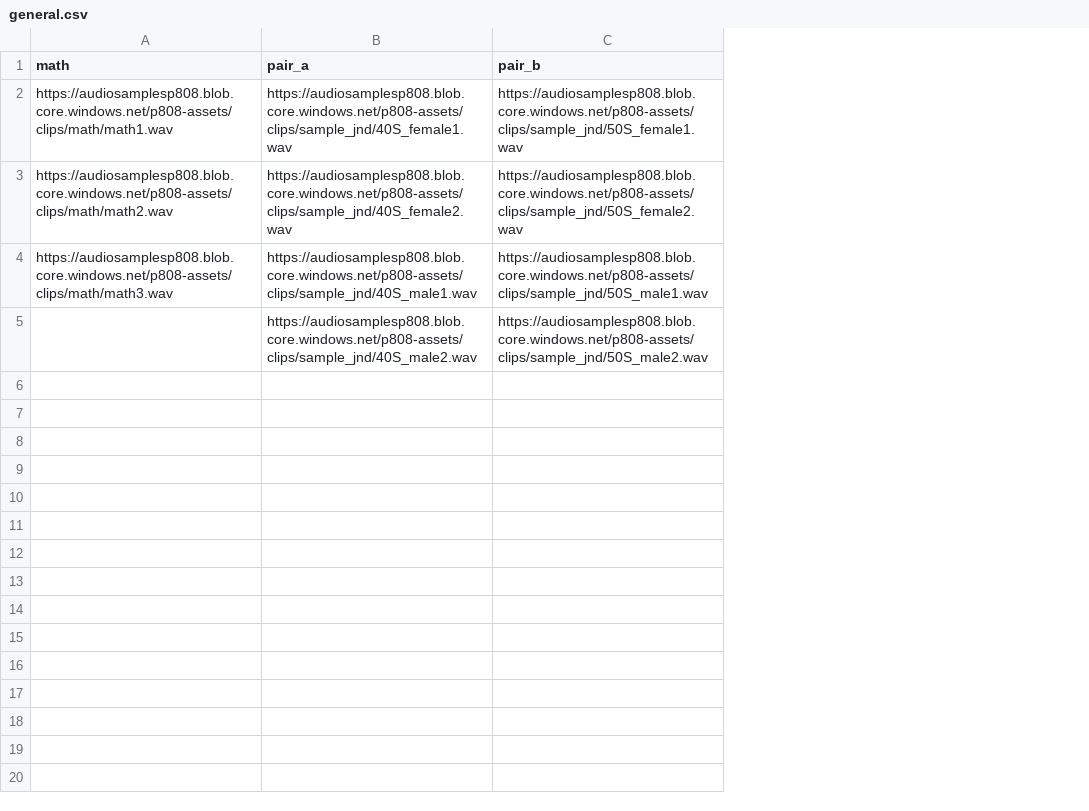
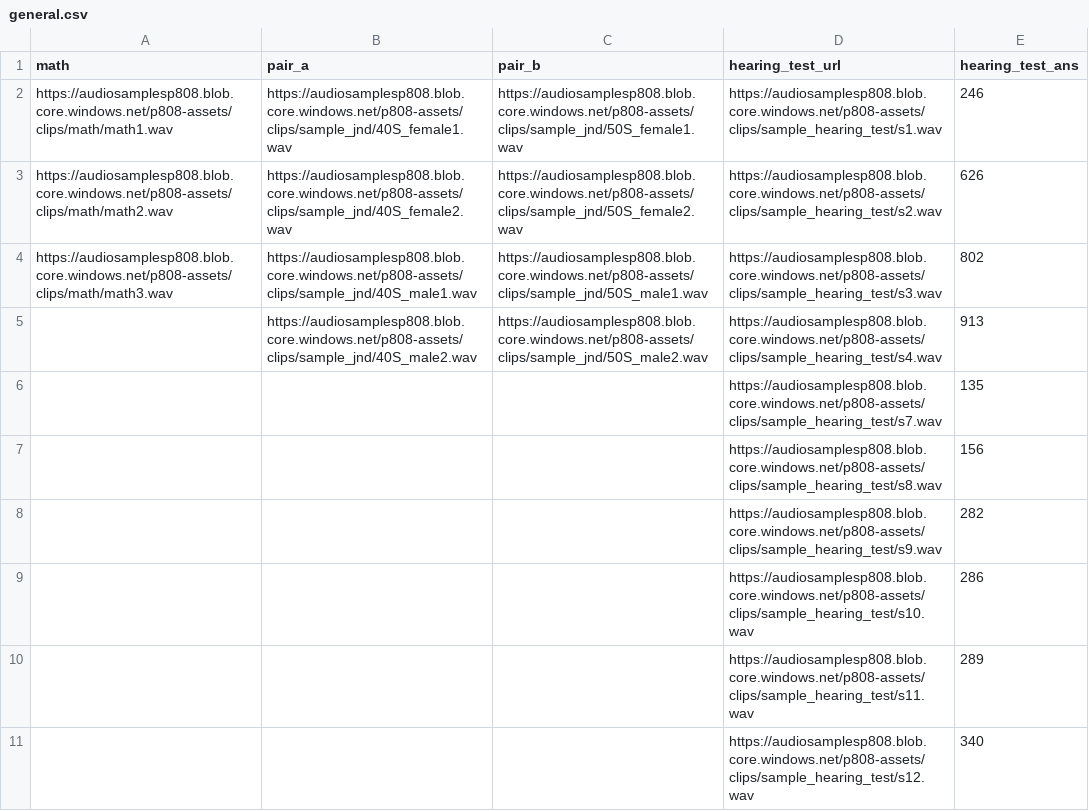
Before and after one commit to microsoft/P.808, a CSV file: src/assets_master_script/general.csv, drawn as a sheet; only a part is shown; the diff covers the shown part only; the diff names each change by its address in the sheet, - before the commit and + after, or states it on an @@ line.

Commit message:
added more hearing_test clips, and randomly select set of them by master script. answers are coded

```diff
--- a/src/assets_master_script/general.csv
+++ b/src/assets_master_script/general.csv
+column D (hearing_test_url), rows 2-5: https://audiosamplesp808.blob.core.windows.net/p808-assets/clips/sample_hearing_test/s1.wav | https://audiosamplesp808.blob.core.windows.net/p808-assets/clips/sample_hearing_test/s2.wav | https://audiosamplesp808.blob.core.windows.net/p808-assets/clips/sample_hearing_test/s3.wav | https://audiosamplesp808.blob.core.windows.net/p808-assets/clips/sample_hearing_test/s4.wav
+column E (hearing_test_ans), rows 2-5: 246 | 626 | 802 | 913
+row 6:  |  |  | https://audiosamplesp808.blob.core.windows.net/p808-assets/clips/sample_hearing_test/s7.wav | 135
+row 7:  |  |  | https://audiosamplesp808.blob.core.windows.net/p808-assets/clips/sample_hearing_test/s8.wav | 156
+row 8:  |  |  | https://audiosamplesp808.blob.core.windows.net/p808-assets/clips/sample_hearing_test/s9.wav | 282
+row 9:  |  |  | https://audiosamplesp808.blob.core.windows.net/p808-assets/clips/sample_hearing_test/s10.wav | 286
+row 10:  |  |  | https://audiosamplesp808.blob.core.windows.net/p808-assets/clips/sample_hearing_test/s11.wav | 289
+row 11:  |  |  | https://audiosamplesp808.blob.core.windows.net/p808-assets/clips/sample_hearing_test/s12.wav | 340
```
Also changed, not shown: 9 added rows elsewhere in this file, 20 other files.
